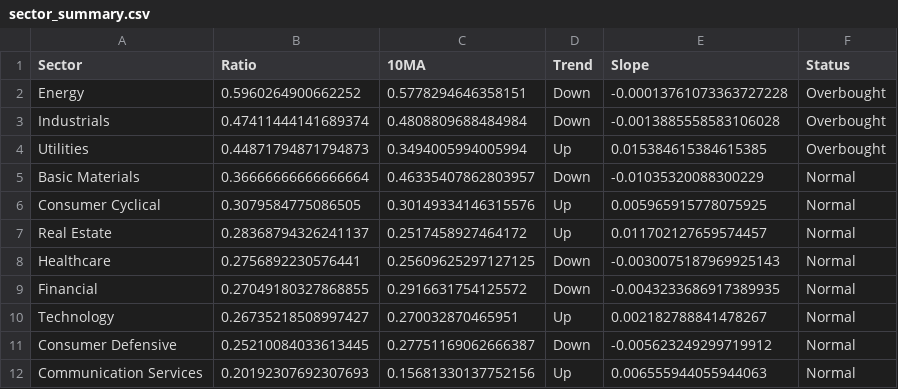
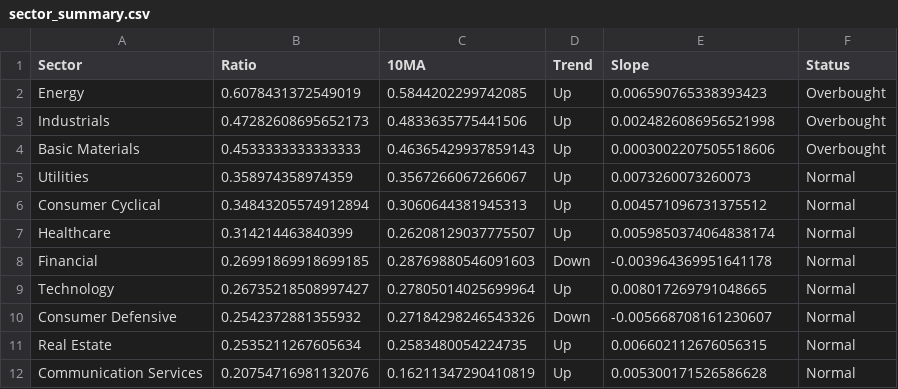
Before and after one commit to sydcurie/uptrend-dashboard, a CSV file: data/sector_summary.csv, drawn as a sheet.

```diff
--- a/data/sector_summary.csv
+++ b/data/sector_summary.csv
@@ -1,12 +1,12 @@
 Sector,Ratio,10MA,Trend,Slope,Status
-Energy,0.5960264900662252,0.5778294646358151,Down,-0.00013761073363727228,Overbought
-Industrials,0.47411444141689374,0.4808809688484984,Down,-0.0013885558583106028,Overbought
-Utilities,0.44871794871794873,0.3494005994005994,Up,0.015384615384615385,Overbought
-Basic Materials,0.36666666666666664,0.46335407862803957,Down,-0.01035320088300229,Normal
-Consumer Cyclical,0.3079584775086505,0.30149334146315576,Up,0.005965915778075925,Normal
-Real Estate,0.28368794326241137,0.2517458927464172,Up,0.011702127659574457,Normal
-Healthcare,0.2756892230576441,0.25609625297127125,Down,-0.0030075187969925143,Normal
-Financial,0.27049180327868855,0.2916631754125572,Down,-0.0043233686917389935,Normal
-Technology,0.26735218508997427,0.270032870465951,Up,0.002182788841478267,Normal
-Consumer Defensive,0.25210084033613445,0.27751169062666387,Down,-0.005623249299719912,Normal
-Communication Services,0.20192307692307693,0.15681330137752156,Up,0.006555944055944063,Normal
+Energy,0.6078431372549019,0.5844202299742085,Up,0.006590765338393423,Overbought
+Industrials,0.47282608695652173,0.4833635775441506,Up,0.0024826086956521998,Overbought
+Basic Materials,0.4533333333333333,0.46365429937859143,Up,0.0003002207505518606,Overbought
+Utilities,0.358974358974359,0.3567266067266067,Up,0.0073260073260073,Normal
+Consumer Cyclical,0.34843205574912894,0.3060644381945313,Up,0.004571096731375512,Normal
+Healthcare,0.314214463840399,0.26208129037775507,Up,0.0059850374064838174,Normal
+Financial,0.26991869918699185,0.28769880546091603,Down,-0.003964369951641178,Normal
+Technology,0.26735218508997427,0.27805014025699964,Up,0.008017269791048665,Normal
+Consumer Defensive,0.2542372881355932,0.27184298246543326,Down,-0.005668708161230607,Normal
+Real Estate,0.2535211267605634,0.2583480054224735,Up,0.006602112676056315,Normal
+Communication Services,0.20754716981132076,0.16211347290410819,Up,0.005300171526586628,Normal
```
Also changed, not shown: data/industry_summary.csv, 2 other files.
